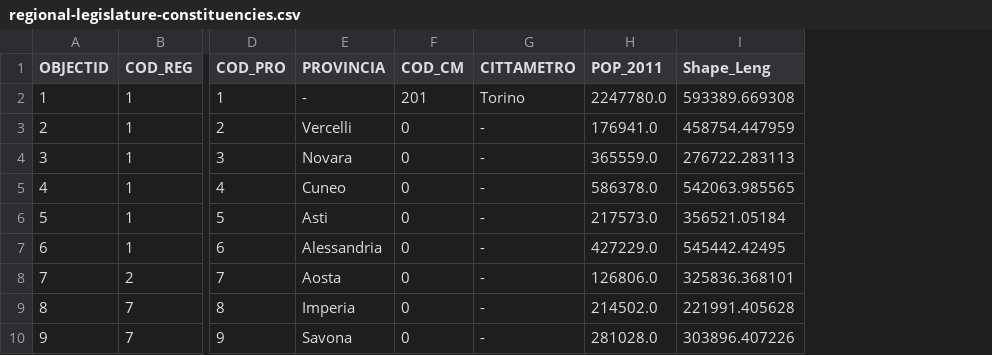
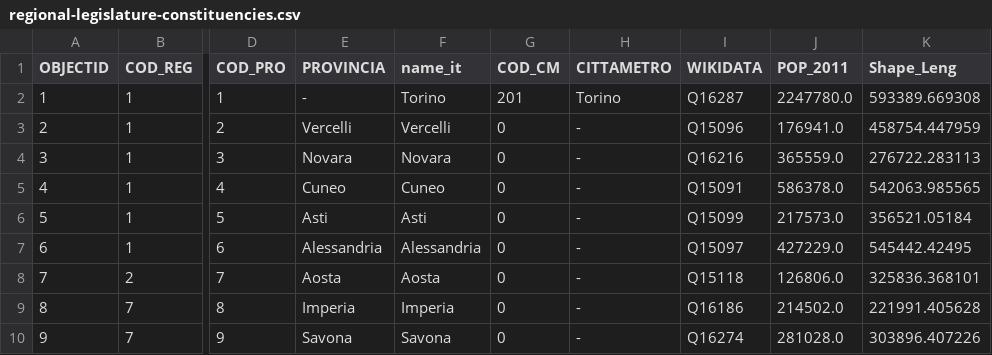
Before and after one commit to everypolitician/proto-commons-italy, a CSV file: boundaries/regional-legislature-constituencies/regional-legislature-constituencies.csv, drawn as a sheet; only a part is shown, gaps mark what is left out; the diff names each change by its address in the sheet, - before the commit and + after, or states it on an @@ line.

Commit message:
wikidata ids and name_it columns added

```diff
--- a/boundaries/regional-legislature-constituencies/regional-legislature-constituencies.csv
+++ b/boundaries/regional-legislature-constituencies/regional-legislature-constituencies.csv
+column F (name_it), rows 2-10: Torino | Vercelli | Novara | Cuneo | Asti | Alessandria | Aosta | Imperia | Savona
+column I (WIKIDATA), rows 2-10: Q16287 | Q15096 | Q16216 | Q15091 | Q15099 | Q15097 | Q15118 | Q16186 | Q16274
```
